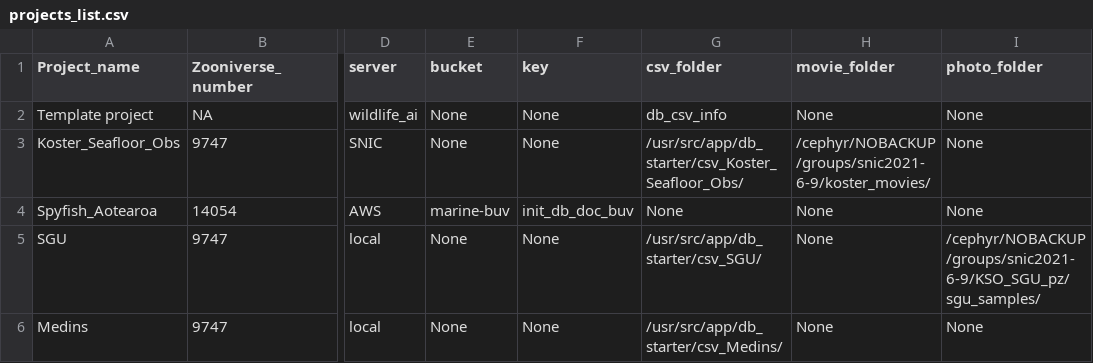
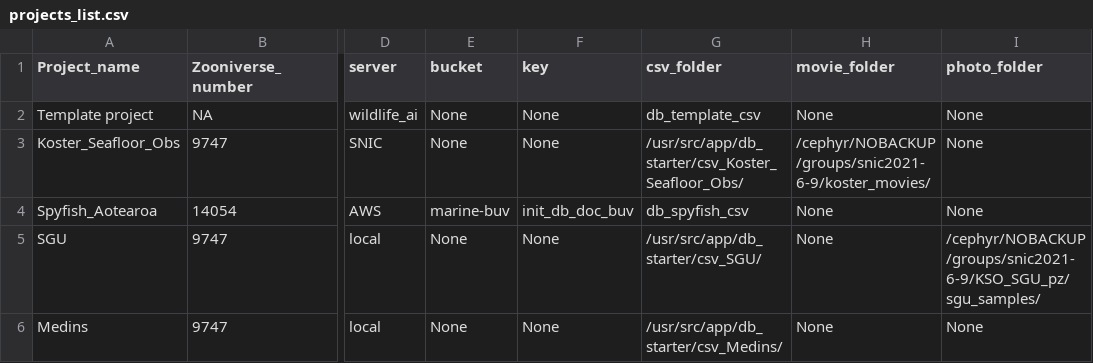
Before and after one commit to pilarnavarro/koster_data_management, a CSV file: db_starter/projects_list.csv, drawn as a sheet; only a part is shown, gaps mark what is left out; the diff names each change by its address in the sheet, - before the commit and + after, or states it on an @@ line.

```diff
--- a/db_starter/projects_list.csv
+++ b/db_starter/projects_list.csv
-G2 (csv_folder): db_csv_info
+G2 (csv_folder): db_template_csv
-G4 (csv_folder): None
+G4 (csv_folder): db_spyfish_csv
```
Also changed, not shown: 3 other files.
